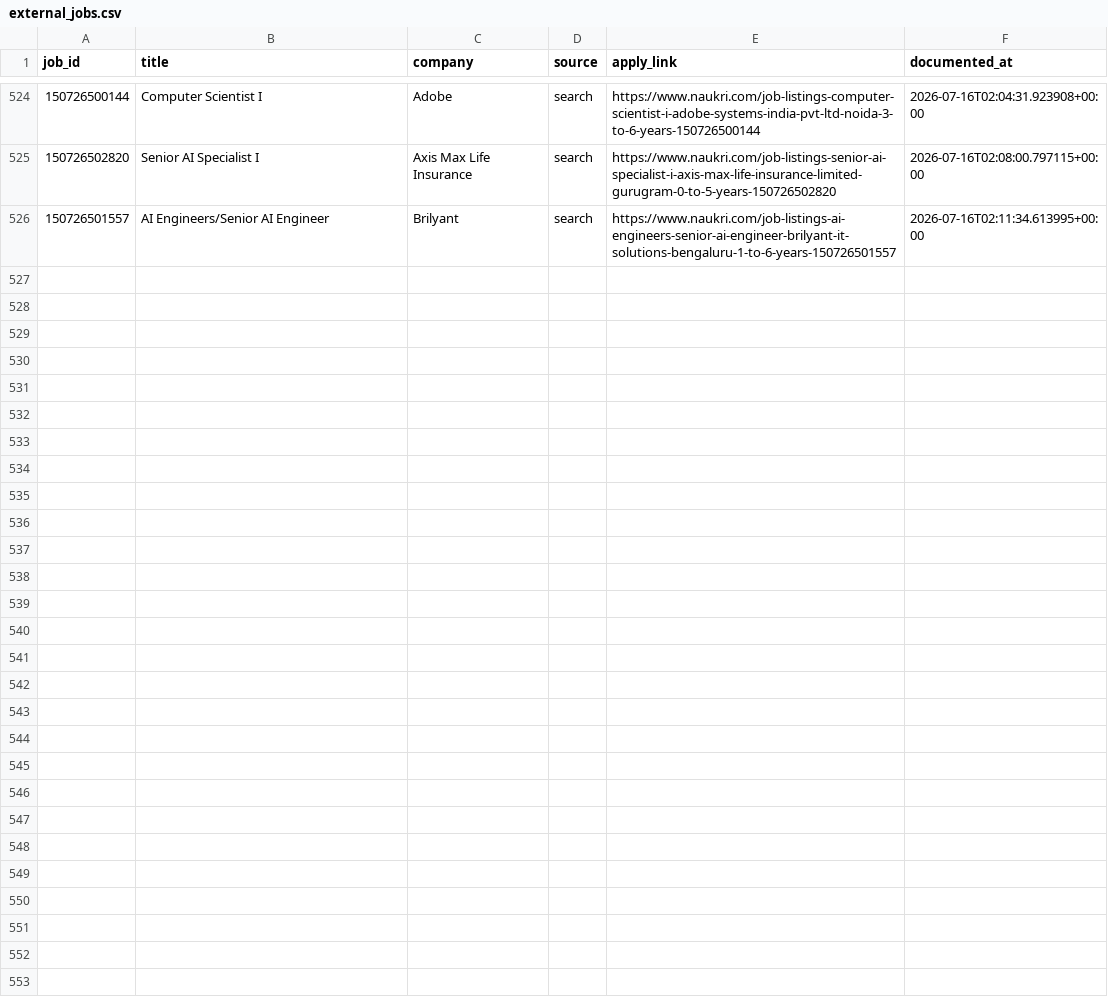
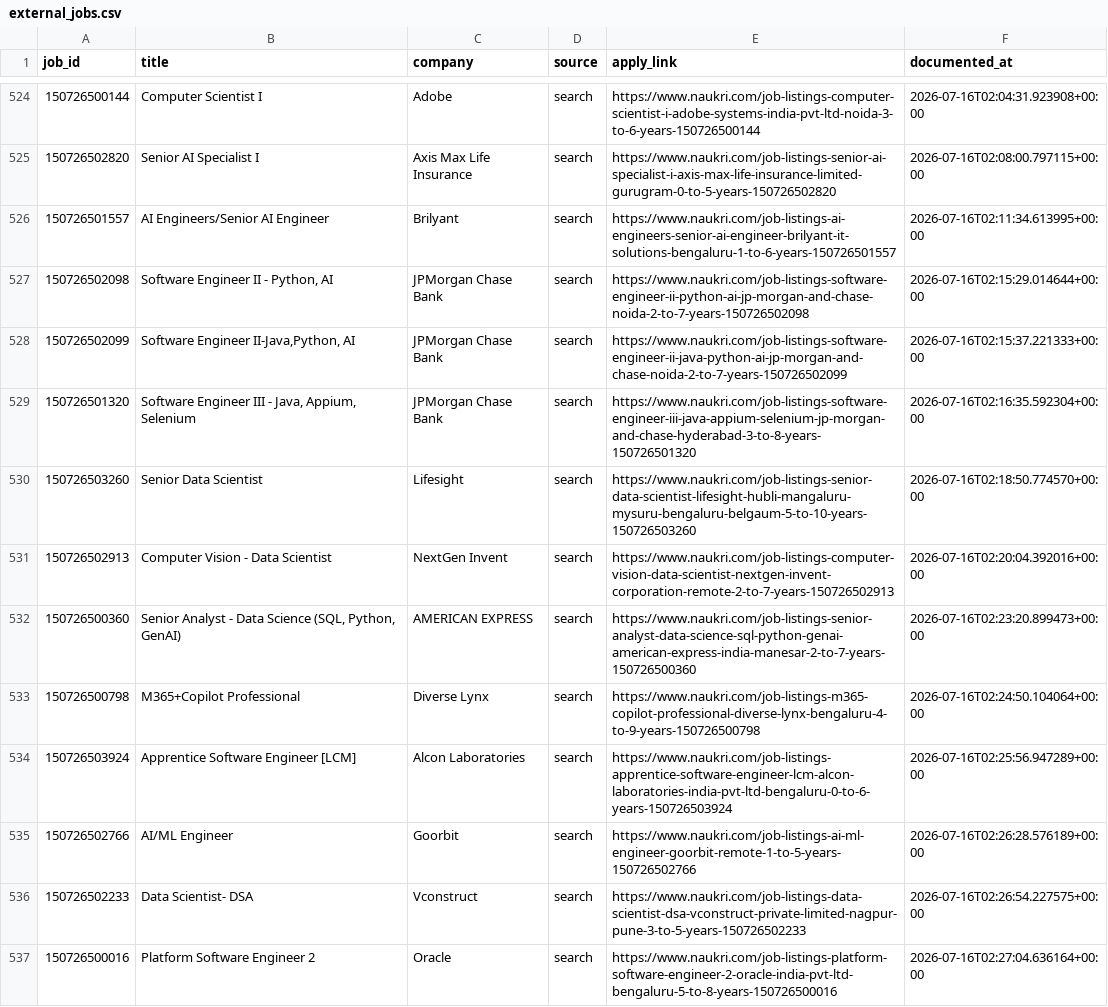
Before and after one commit to swarnava-dutta/NopeRi, a CSV file: external_jobs.csv, drawn as a sheet; only a part is shown, gaps mark what is left out; the diff covers the shown part only; the diff names each change by its address in the sheet, - before the commit and + after, or states it on an @@ line.

Commit message:
feat: Update candidate profile and job listings; enhance cookie management and logging

```diff
--- a/external_jobs.csv
+++ b/external_jobs.csv
+row 527: 150726502098 | Software Engineer II - Python, AI | JPMorgan Chase Bank | search | https://www.naukri.com/job-listings-software-engineer-ii-python-ai-jp-morgan-and-chase-noida-2-to-7-years-150726502098 | 2026-07-16T02:15:29.014644+00:00
+row 528: 150726502099 | Software Engineer II-Java,Python, AI | JPMorgan Chase Bank | search | https://www.naukri.com/job-listings-software-engineer-ii-java-python-ai-jp-morgan-and-chase-noida-2-to-7-years-150726502099 | 2026-07-16T02:15:37.221333+00:00
+row 529: 150726501320 | Software Engineer III - Java, Appium, Selenium | JPMorgan Chase Bank | search | https://www.naukri.com/job-listings-software-engineer-iii-java-appium-selenium-jp-morgan-and-chase-hyderabad-3-to-8-years-150726501320 | 2026-07-16T02:16:35.592304+00:00
+row 530: 150726503260 | Senior Data Scientist | Lifesight | search | https://www.naukri.com/job-listings-senior-data-scientist-lifesight-hubli-mangaluru-mysuru-bengaluru-belgaum-5-to-10-years-150726503260 | 2026-07-16T02:18:50.774570+00:00
+row 531: 150726502913 | Computer Vision - Data Scientist | NextGen Invent | search | https://www.naukri.com/job-listings-computer-vision-data-scientist-nextgen-invent-corporation-remote-2-to-7-years-150726502913 | 2026-07-16T02:20:04.392016+00:00
+row 532: 150726500360 | Senior Analyst - Data Science (SQL, Python, GenAI) | AMERICAN EXPRESS | search | https://www.naukri.com/job-listings-senior-analyst-data-science-sql-python-genai-american-express-india-manesar-2-to-7-years-150726500360 | 2026-07-16T02:23:20.899473+00:00
+row 533: 150726500798 | M365+Copilot Professional | Diverse Lynx | search | https://www.naukri.com/job-listings-m365-copilot-professional-diverse-lynx-bengaluru-4-to-9-years-150726500798 | 2026-07-16T02:24:50.104064+00:00
+row 534: 150726503924 | Apprentice Software Engineer [LCM] | Alcon Laboratories | search | https://www.naukri.com/job-listings-apprentice-software-engineer-lcm-alcon-laboratories-india-pvt-ltd-bengaluru-0-to-6-years-150726503924 | 2026-07-16T02:25:56.947289+00:00
+row 535: 150726502766 | AI/ML Engineer | Goorbit | search | https://www.naukri.com/job-listings-ai-ml-engineer-goorbit-remote-1-to-5-years-150726502766 | 2026-07-16T02:26:28.576189+00:00
+row 536: 150726502233 | Data Scientist- DSA | Vconstruct | search | https://www.naukri.com/job-listings-data-scientist-dsa-vconstruct-private-limited-nagpur-pune-3-to-5-years-150726502233 | 2026-07-16T02:26:54.227575+00:00
+row 537: 150726500016 | Platform Software Engineer 2 | Oracle | search | https://www.naukri.com/job-listings-platform-software-engineer-2-oracle-india-pvt-ltd-bengaluru-5-to-8-years-150726500016 | 2026-07-16T02:27:04.636164+00:00
```
Also changed, not shown: 10 added rows elsewhere in this file, 7 other files.
